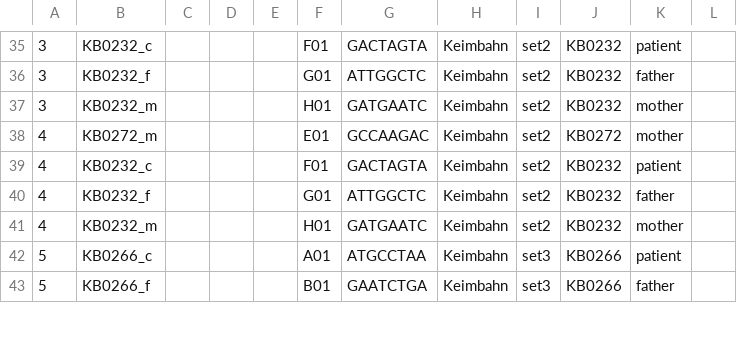
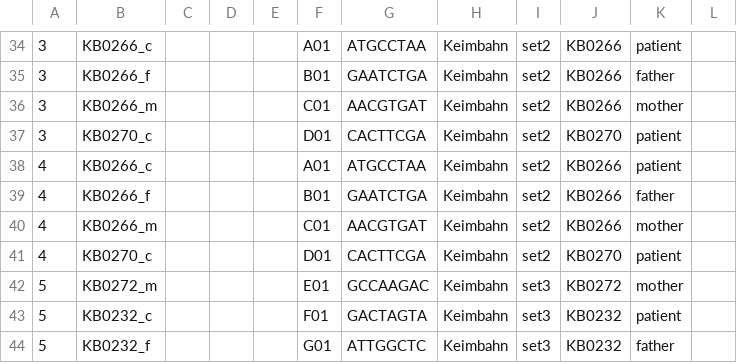
Before and after one commit to sjanssen2/spike, a CSV file: data/samplesheets/190821_SN737_0472_BCDPEFACXX_spike.csv, drawn as a sheet; only a part is shown, gaps mark what is left out; removed rows and columns are numbered as before the commit, all else as after; the diff covers the shown part only; the diff names each change by its address in the sheet, - before the commit and + after, or states it on an @@ line.

```diff
--- a/data/samplesheets/190821_SN737_0472_BCDPEFACXX_spike.csv
+++ b/data/samplesheets/190821_SN737_0472_BCDPEFACXX_spike.csv
-B34: KB0232_c
+B34: KB0266_c
-F34: F01
+F34: A01
-G34: GACTAGTA
+G34: ATGCCTAA
-J34:J36: KB0232
+J34:J36: KB0266
-B35: KB0232_f
+B35: KB0266_f
-F35: G01
+F35: B01
-G35: ATTGGCTC
+G35: GAATCTGA
-B36: KB0232_m
+B36: KB0266_m
-F36: H01
+F36: C01
-G36: GATGAATC
+G36: AACGTGAT
-row 38: 4 | KB0272_m |  |  |  | E01 | GCCAAGAC | Keimbahn | set2 | KB0272 | mother
+row 37: 3 | KB0270_c |  |  |  | D01 | CACTTCGA | Keimbahn | set2 | KB0270 | patient
-B38: KB0232_c
+B38: KB0266_c
-F38: F01
+F38: A01
-G38: GACTAGTA
+G38: ATGCCTAA
-J38:J40: KB0232
+J38:J40: KB0266
-B39: KB0232_f
+B39: KB0266_f
-F39: G01
+F39: B01
-G39: ATTGGCTC
+G39: GAATCTGA
-B40: KB0232_m
+B40: KB0266_m
-F40: H01
+F40: C01
-G40: GATGAATC
+G40: AACGTGAT
+row 41: 4 | KB0270_c |  |  |  | D01 | CACTTCGA | Keimbahn | set2 | KB0270 | patient
+row 42: 5 | KB0272_m |  |  |  | E01 | GCCAAGAC | Keimbahn | set3 | KB0272 | mother
-B43: KB0266_c
+B43: KB0232_c
-F43: A01
+F43: F01
-G43: ATGCCTAA
+G43: GACTAGTA
-J43:J44: KB0266
+J43:J44: KB0232
-B44: KB0266_f
+B44: KB0232_f
-F44: B01
+F44: G01
-G44: GAATCTGA
+G44: ATTGGCTC
```
Also changed, not shown: 1 added row, 3 removed rows and 81 edited cells elsewhere in this file.
